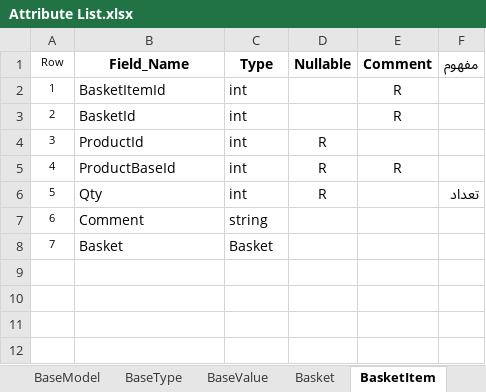
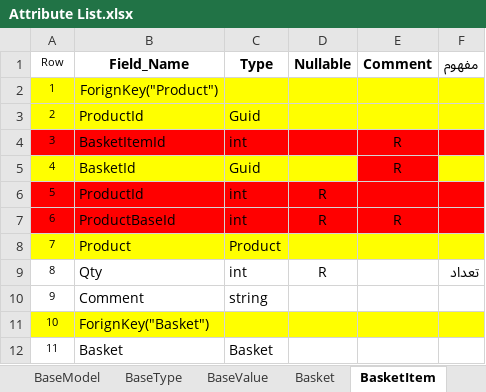
Before and after one commit to Varanegar/anatolialibrary, an Excel workbook: Document/DPV.ATL/Attribute List.xlsx, sheet BasketItem, drawn as a sheet; values as stored, in another font and other column widths than the file's, no borders; addresses are those after the commit; the diff names each change by its address in the sheet, - before the commit and + after, or states it on an @@ line.

```diff
--- a/Document/DPV.ATL/Attribute List.xlsx (sheet BasketItem)
+++ b/Document/DPV.ATL/Attribute List.xlsx (sheet BasketItem)
+row 2: 1 | ForignKey("Product")
+row 3: 2 | ProductId | Guid
@@ column A (Row) renumbered from row 4 down @@
-A4:F4 fill: none
+A4:F4 fill: #FF0000
-A5:D5 fill: none
+A5:D5 fill: #FFFF00
-C5 (Type): int
+C5 (Type): Guid
-E5 fill: none
+E5 fill: #FF0000
-F5 fill: none
+F5 fill: #FFFF00
-A6:F7 fill: none
+A6:F7 fill: #FF0000
+row 8: 7 | Product | Product
+row 11: 10 | ForignKey("Basket")
```
Also changed, not shown: sheet Customer, sheet CityRegion, sheet Basket, sheet CharType, sheet CharCategory, sheet Manufacture, 8 more sheets, other sheet tabs.
